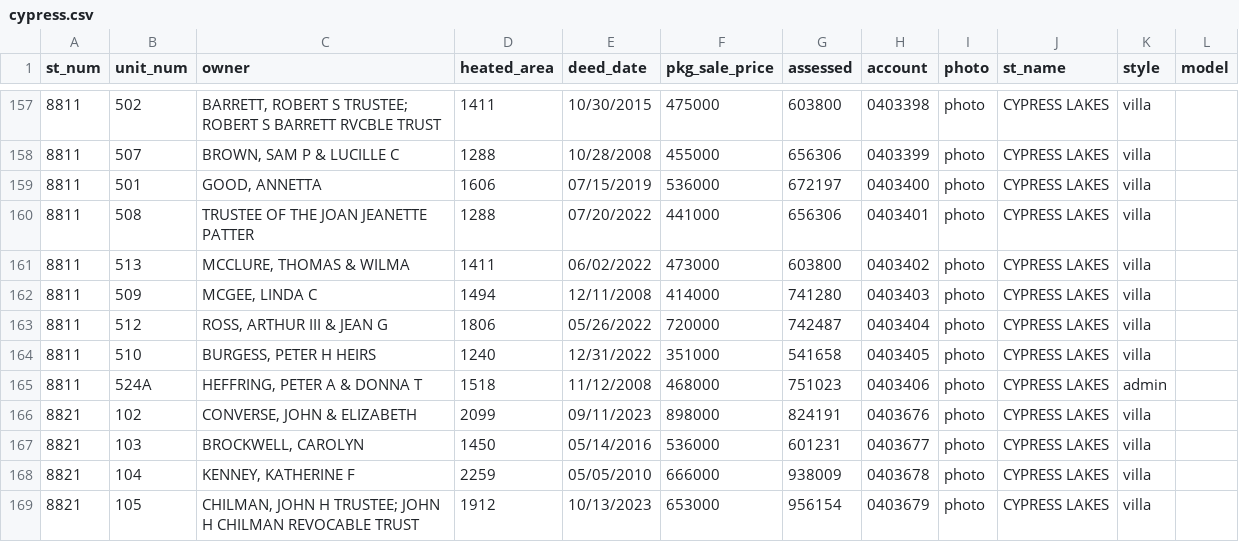
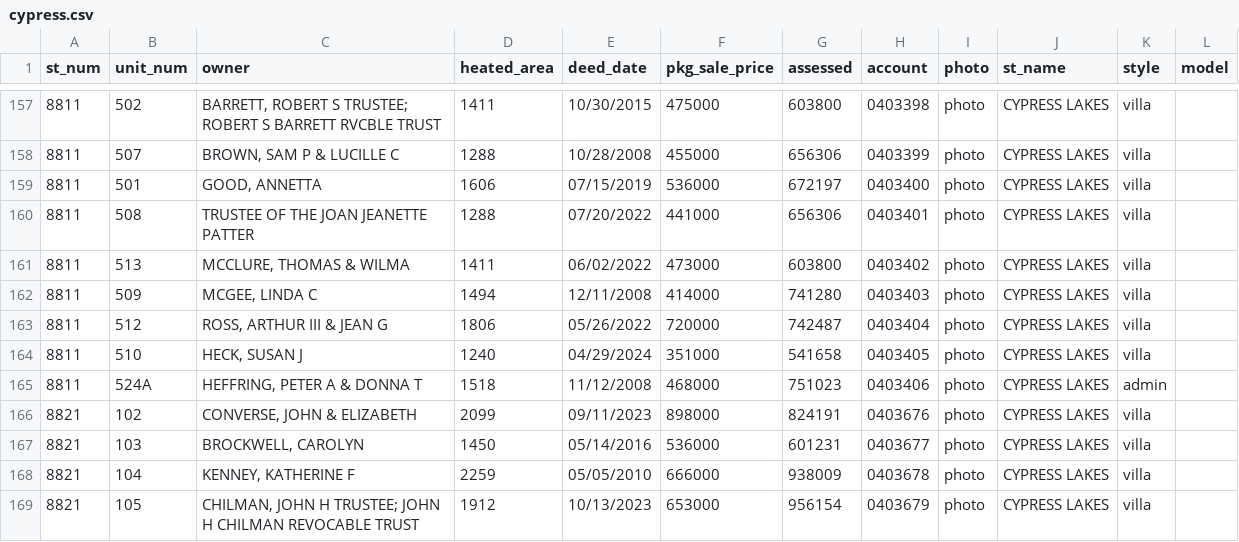
Before and after one commit to mfgering/dawson_deeds, a CSV file: reports/cypress/cypress.csv, drawn as a sheet; only a part is shown, gaps mark what is left out.

```diff
--- a/reports/cypress/cypress.csv
+++ b/reports/cypress/cypress.csv
@@ -163,3 +163,3 @@
 "8811","512","ROSS, ARTHUR III & JEAN G",1806,"05/26/2022",720000,742487,"0403404","photo","CYPRESS LAKES","villa",""
-"8811","510","BURGESS, PETER H HEIRS",1240,"12/31/2022",351000,541658,"0403405","photo","CYPRESS LAKES","villa",""
+"8811","510","HECK, SUSAN J",1240,"04/29/2024",351000,541658,"0403405","photo","CYPRESS LAKES","villa",""
 "8811","524A","HEFFRING, PETER A & DONNA T",1518,"11/12/2008",468000,751023,"0403406","photo","CYPRESS LAKES","admin",""
```
Also changed, not shown: reports/dawson.csv, 6 other files.
